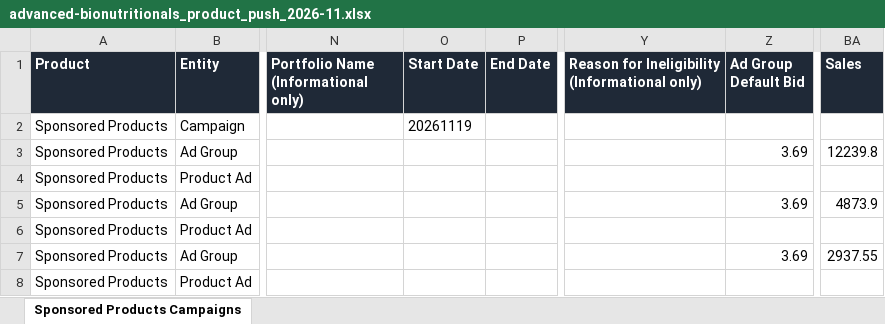
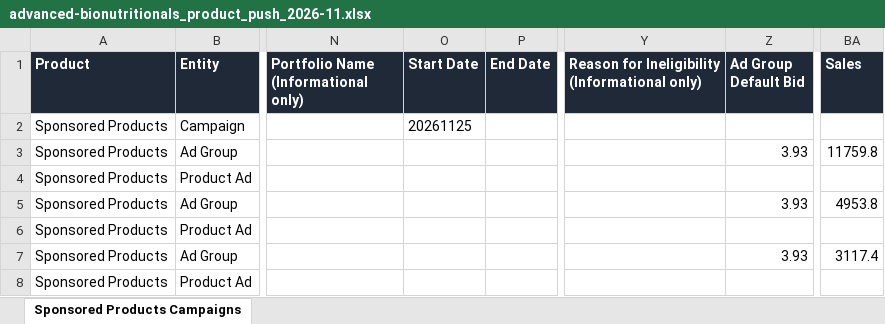
Before and after one commit to XPStrategy/Monthly-Audits, an Excel workbook: accounts/advanced-bionutritionals-77c9bffa/bulk/2026-11/advanced-bionutritionals_product_push_2026-11.xlsx, sheet Sponsored Products Campaigns, drawn as a sheet; only a part is shown, gaps mark what is left out; values as stored, in another font and other column widths than the file's, no borders; the diff names each change by its address in the sheet, - before the commit and + after, or states it on an @@ line.

```diff
--- a/accounts/advanced-bionutritionals-77c9bffa/bulk/2026-11/advanced-bionutritionals_product_push_2026-11.xlsx (sheet Sponsored Products Campaigns)
+++ b/accounts/advanced-bionutritionals-77c9bffa/bulk/2026-11/advanced-bionutritionals_product_push_2026-11.xlsx (sheet Sponsored Products Campaigns)
-O2 (Start Date): 20261119
+O2 (Start Date): 20261125
-Z3 (Ad Group Default Bid): 3.69
+Z3 (Ad Group Default Bid): 3.93
-BA3 (Sales): 12239.8
+BA3 (Sales): 11759.8
-Z5 (Ad Group Default Bid): 3.69
+Z5 (Ad Group Default Bid): 3.93
-BA5 (Sales): 4873.9
+BA5 (Sales): 4953.8
-Z7 (Ad Group Default Bid): 3.69
+Z7 (Ad Group Default Bid): 3.93
-BA7 (Sales): 2937.55
+BA7 (Sales): 3117.4
```
Also changed, not shown: accounts/advanced-bionutritionals-77c9bffa/bulk/2026-11/advanced-bionutritionals_budgets_2026-11.xlsx, accounts/advanced-bionutritionals-77c9bffa/bulk/2026-11/advanced-bionutritionals_harvest_search_terms_2026-11.xlsx, 13 other files.
